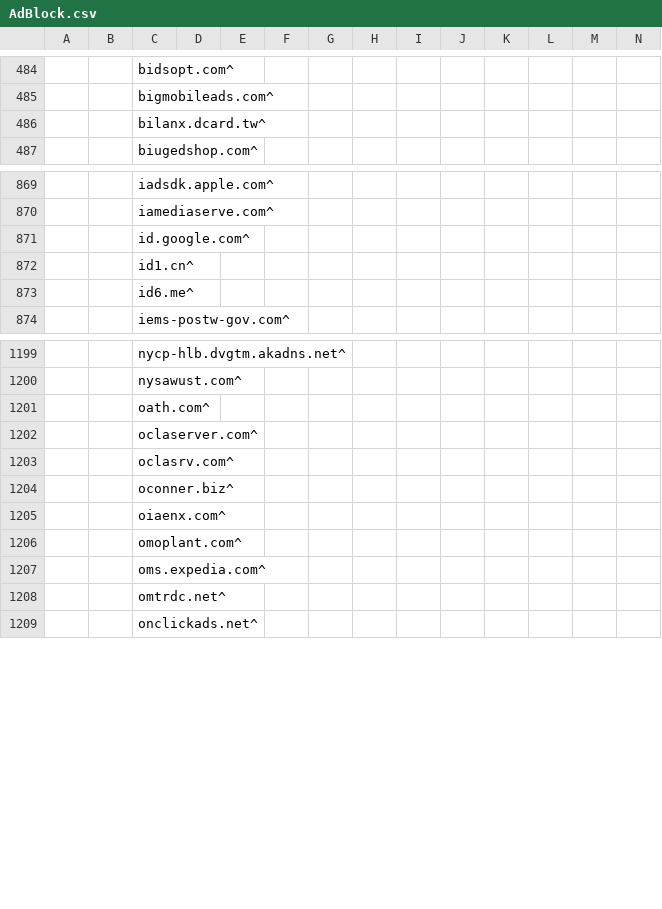
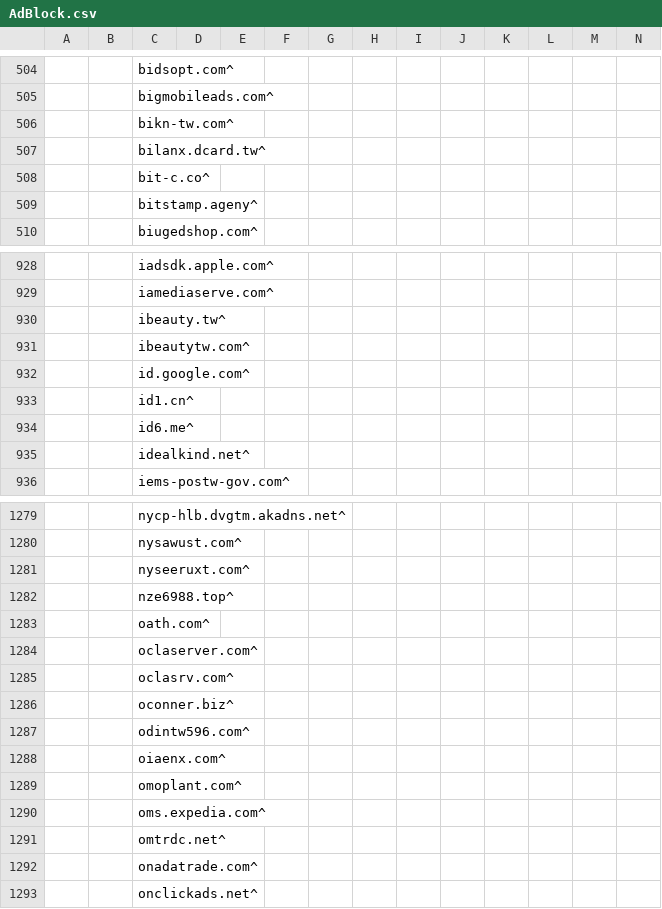
Before and after one commit to WellWells/adblock-list, a CSV file: AdBlock.csv, drawn as a sheet; only a part is shown, gaps mark what is left out; rows hold the shown columns only; the diff covers the shown part only; the diff names each change by its address in the sheet, - before the commit and + after, or states it on an @@ line.

```diff
--- a/AdBlock.csv
+++ b/AdBlock.csv
+row 506:  |  | bikn-tw.com^
+row 508:  |  | bit-c.co^
+row 509:  |  | bitstamp.ageny^
+row 930:  |  | ibeauty.tw^
+row 931:  |  | ibeautytw.com^
+row 935:  |  | idealkind.net^
+row 1281:  |  | nyseeruxt.com^
+row 1282:  |  | nze6988.top^
+row 1287:  |  | odintw596.com^
+row 1292:  |  | onadatrade.com^
```
Also changed, not shown: 113 added rows and 1 edited cell elsewhere in this file.
